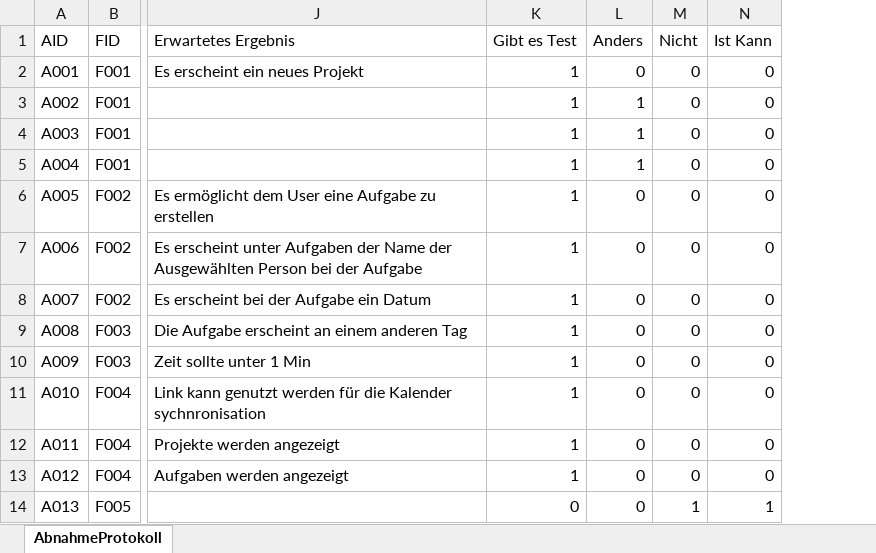
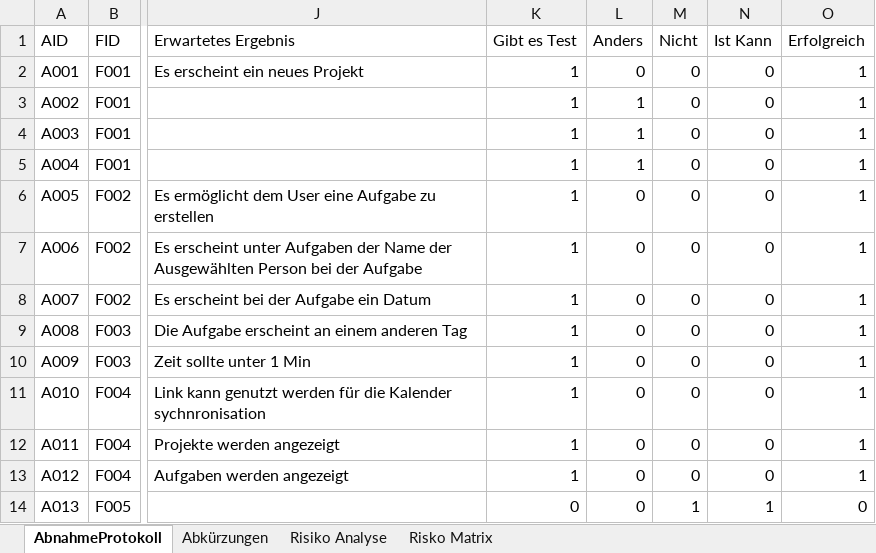
Before and after one commit to delegator-ch/docs, an Excel workbook: Phase 5 - Einfuerung/ID2558_TabinasKenan_Abschluss.xlsx, sheet AbnahmeProtokoll, drawn as a sheet; only a part is shown, gaps mark what is left out; values as stored, in another font and other column widths than the file's, no borders; table styles not drawn; the diff names each change by its address in the sheet, - before the commit and + after, or states it on an @@ line.

```diff
--- a/Phase 5 - Einfuerung/ID2558_TabinasKenan_Abschluss.xlsx (sheet AbnahmeProtokoll)
+++ b/Phase 5 - Einfuerung/ID2558_TabinasKenan_Abschluss.xlsx (sheet AbnahmeProtokoll)
+sheet tab: Abkürzungen
+sheet tab: Risiko Analyse
+sheet tab: Risko Matrix
+column O (Erfolgreich), rows 2-14: 1 | 1 | 1 | 1 | 1 | 1 | 1 | 1 | 1 | 1 | 1 | 1 | 0
```
Also changed, not shown: charts or pictures, Phase 2 - Initalisierung/ID2558_TabinasKenan_Projektplan.xlsx, Phase 2 - Initalisierung/ID2558_TabinasKenan_Studie_Anfoderungen.xlsx, 31 other files.
